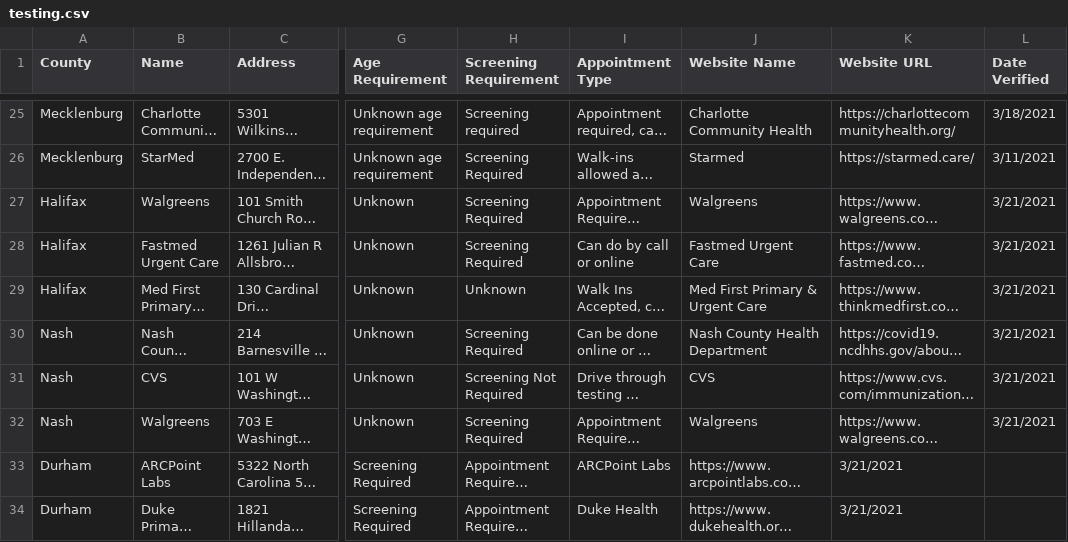
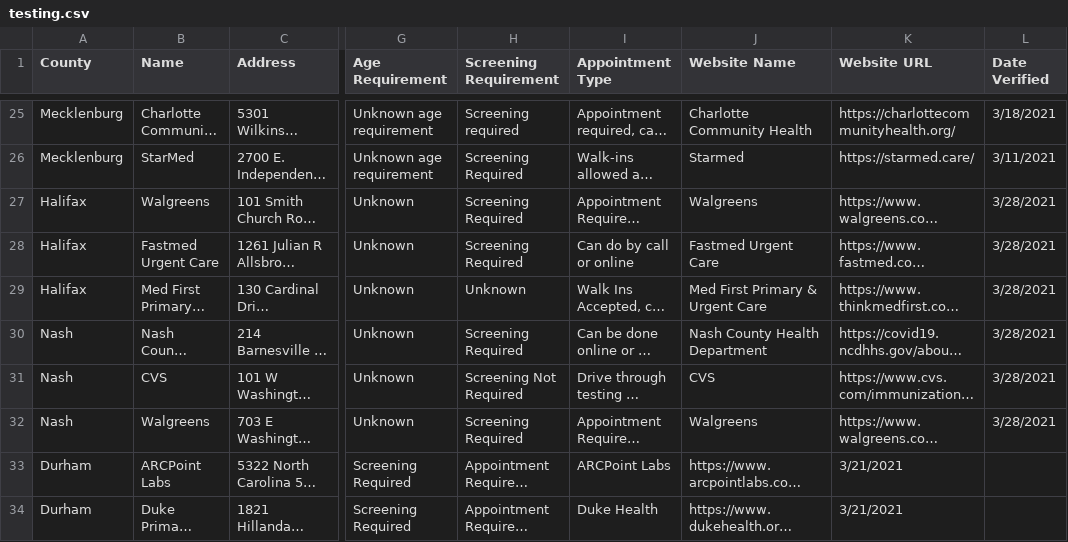
Before and after one commit to electricgull/findmyvaxnc, a CSV file: findmyvaxnc/docs/testing.csv, drawn as a sheet; only a part is shown, gaps mark what is left out; long unchanged cells end in …; the diff names each change by its address in the sheet, - before the commit and + after, or states it on an @@ line.

Commit message:
update testing.csv

```diff
--- a/findmyvaxnc/docs/testing.csv
+++ b/findmyvaxnc/docs/testing.csv
-L27:L32 (Date Verified): 3/21/2021
+L27:L32 (Date Verified): 3/28/2021
```
